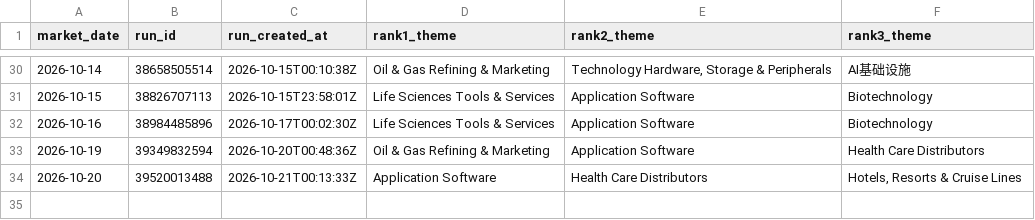
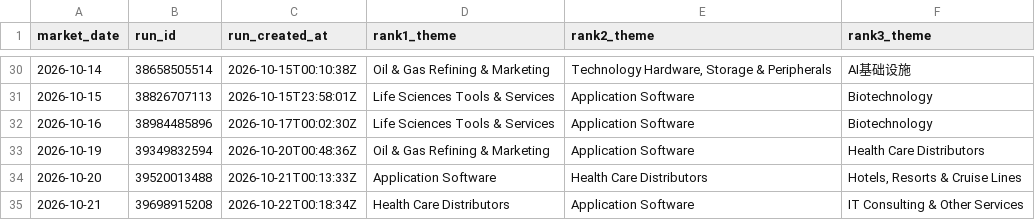
Before and after one commit to dingdinglean/stock-signal-tracker, a CSV file: data/sector_snapshots.csv, drawn as a sheet; only a part is shown, gaps mark what is left out; the diff names each change by its address in the sheet, - before the commit and + after, or states it on an @@ line.

```diff
--- a/data/sector_snapshots.csv
+++ b/data/sector_snapshots.csv
+row 35: 2026-10-21 | 39698915208 | 2026-10-22T00:18:34Z | Health Care Distributors | Application Software | IT Consulting & Other Services
```
Also changed, not shown: data/signal_history.csv, output/tracker_report.csv, 3 other files.
